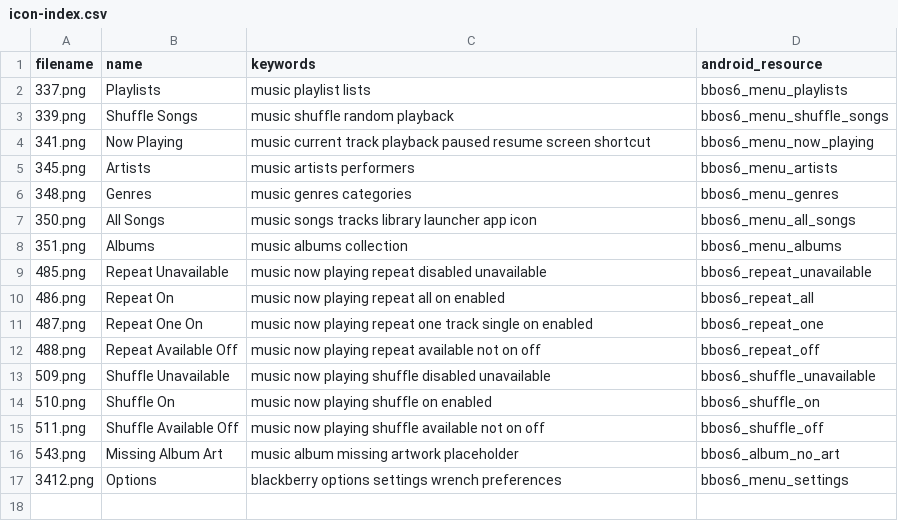
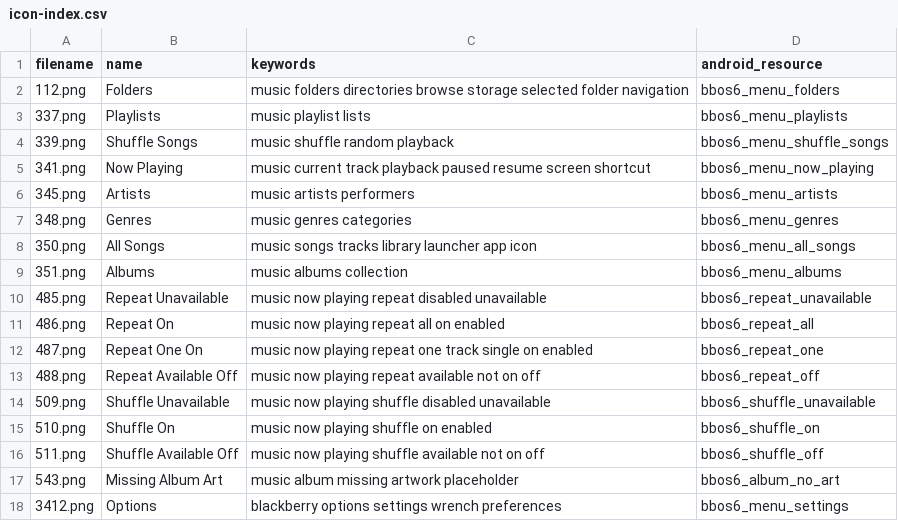
Before and after one commit to NeilRuffell/bbos6-suite, a CSV file: icon-index.csv, drawn as a sheet.

Commit message:
BB Music: browse configured folders from the home menu (#67)
* Add read-only SAF directory browser for configured music folders

* Add Folders home navigation and recursive folder pages using shared music list

* Document folder browser behavior and SAF playback boundaries

* Disambiguate configured folder roots and keep menu indices explicit

* Show explicit permission-revoked error when browsing folders

* Share audio file policy and hidden directory visibility rule

* Reuse shared audio filter in local library scanner

* Show only audio candidates and non-hidden directories in folder browser

* Hide dot-prefixed configured roots from Folders without affecting Settings

* Document audio-only folder listing and exclusion of hidden directories

* Test audio-only music folder file policy and hidden directory exclusion

* Add one-command build install publish flow using persistent local release identity

* Allow build script to stamp installable releases with increasing version codes

* Keep tested APK and local release marker outside Git history

* Remove automatic release job that re-signed APKs with disposable identities

* Document no-rebuild build install approve publish process

* Revert unsolicited music release workflow changes

* Revert unsolicited music release workflow changes

* Remove unsolicited workflow documentation, retain folder browser docs

* Remove unsolicited build install publish script

* Restore existing GitHub music release workflow

* Use existing Gradle debug identity for repeatable installable BB Music release builds

* Stop automatic BB Music rebuild and release; publish tested APK manually

* Document familiar Gradle release build install and manual publish commands

* Document canonical BB Music tested APK release workflow for future contributors

* Use original BBOS6 112 folder icon throughout music folder navigation

```diff
--- a/icon-index.csv
+++ b/icon-index.csv
@@ -1,2 +1,3 @@
 filename,name,keywords,android_resource
+112.png,Folders,music folders directories browse storage selected folder navigation,bbos6_menu_folders
 337.png,Playlists,music playlist lists,bbos6_menu_playlists
```
